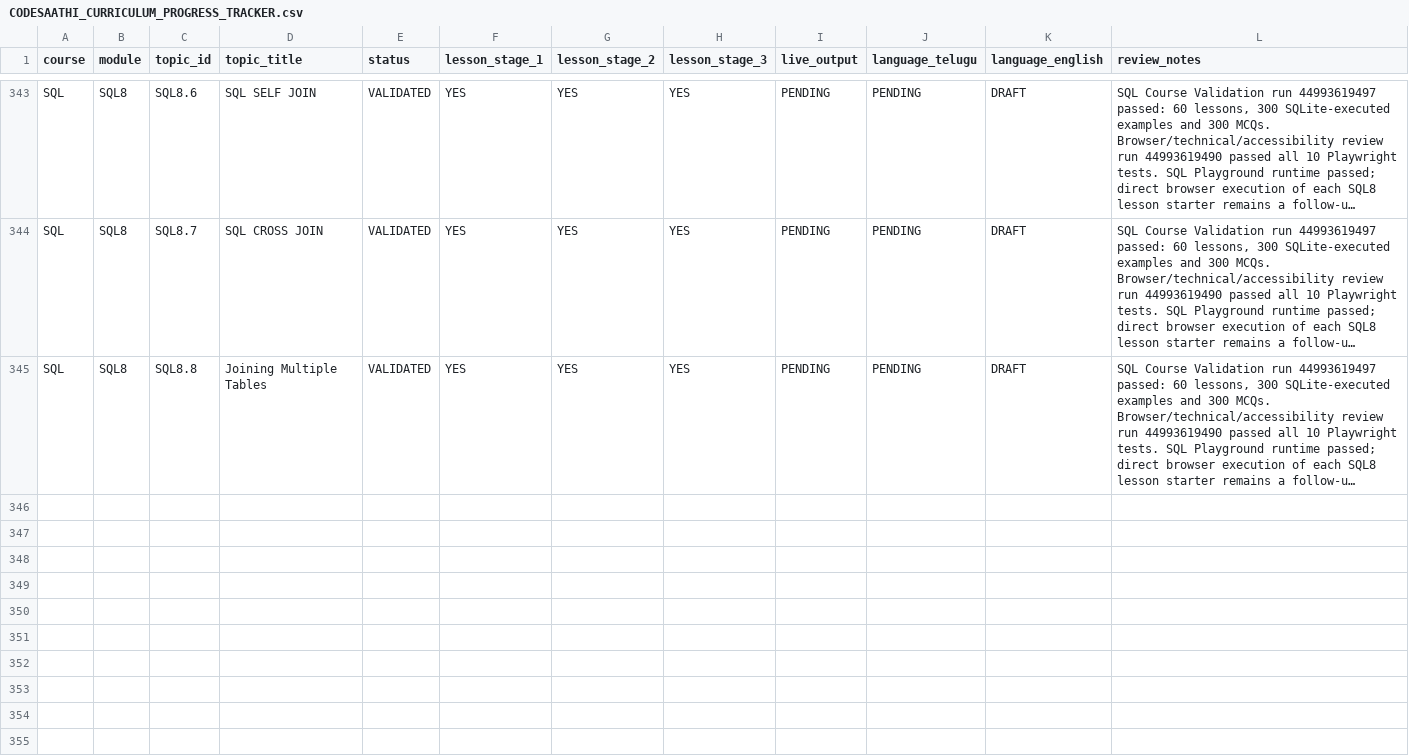
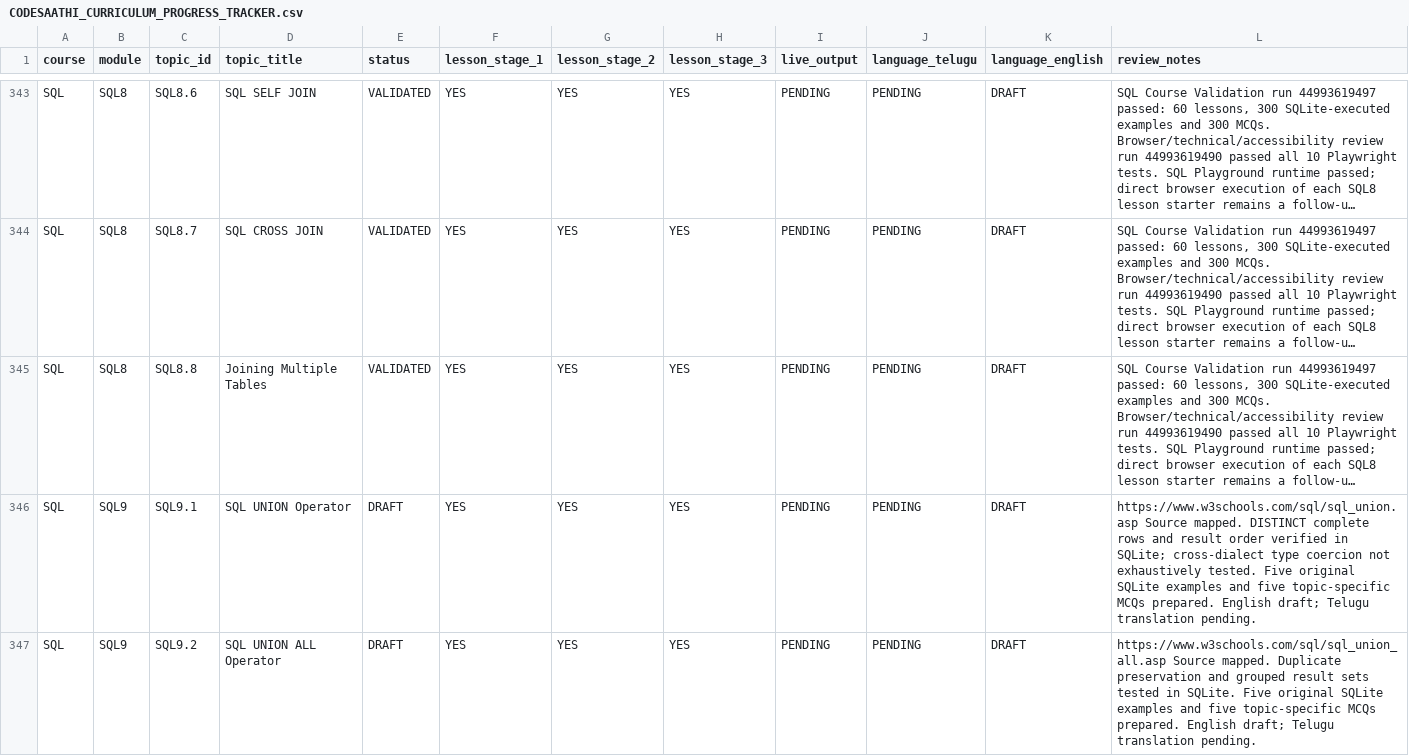
Before and after one commit to kharchasaathi/MULTILINGUAL_PROGRAMMING_LEARNING_PLATFORM, a CSV file: docs/CODESAATHI_CURRICULUM_PROGRESS_TRACKER.csv, drawn as a sheet; only a part is shown, gaps mark what is left out; long unchanged cells end in …; the diff covers the shown part only; the diff names each change by its address in the sheet, - before the commit and + after, or states it on an @@ line.

Commit message:
Track seven new SQL9 English draft lessons

```diff
--- a/docs/CODESAATHI_CURRICULUM_PROGRESS_TRACKER.csv
+++ b/docs/CODESAATHI_CURRICULUM_PROGRESS_TRACKER.csv
+row 346: SQL | SQL9 | SQL9.1 | SQL UNION Operator | DRAFT | YES | YES | YES | PENDING | PENDING | DRAFT | https://www.w3schools.com/sql/sql_union.asp Source mapped. DISTINCT complete rows and result order verified in SQLite; cross-dialect type coercion not exhaustively tested. Five original SQLite examples and five topic-specific MCQs prepared. English draft; Telugu translation pending.
+row 347: SQL | SQL9 | SQL9.2 | SQL UNION ALL Operator | DRAFT | YES | YES | YES | PENDING | PENDING | DRAFT | https://www.w3schools.com/sql/sql_union_all.asp Source mapped. Duplicate preservation and grouped result sets tested in SQLite. Five original SQLite examples and five topic-specific MCQs prepared. English draft; Telugu translation pending.
```
Also changed, not shown: 5 added rows elsewhere in this file.
